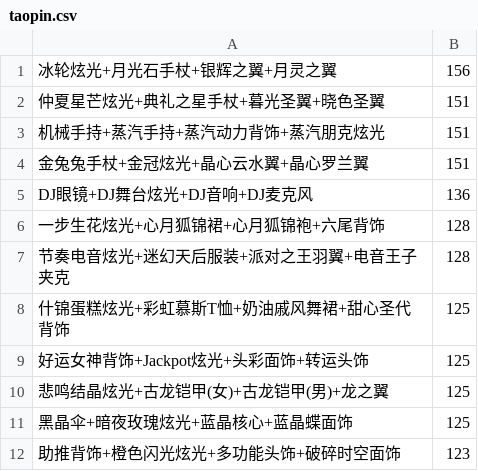
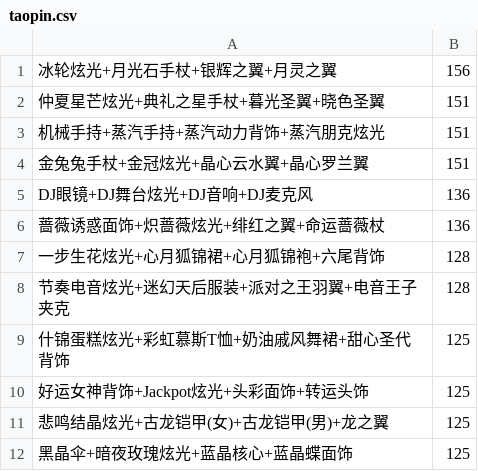
Before and after one commit to amimibear/KartRider, a CSV file: PinJian/taopin.csv, drawn as a sheet; only a part is shown; the shorter side is filled out with more unchanged rows.

```diff
--- a/PinJian/taopin.csv
+++ b/PinJian/taopin.csv
@@ -5,2 +5,3 @@
 DJ眼镜+DJ舞台炫光+DJ音响+DJ麦克风,136
+蔷薇诱惑面饰+炽蔷薇炫光+绯红之翼+命运蔷薇杖,136
 一步生花炫光+心月狐锦裙+心月狐锦袍+六尾背饰,128
```
Also changed, not shown: 1 other file.
